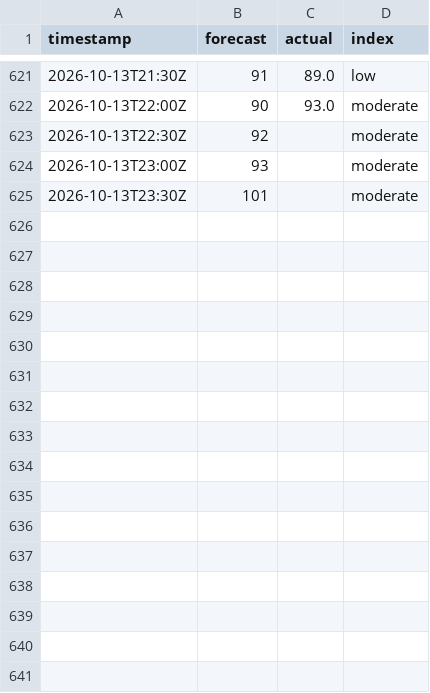
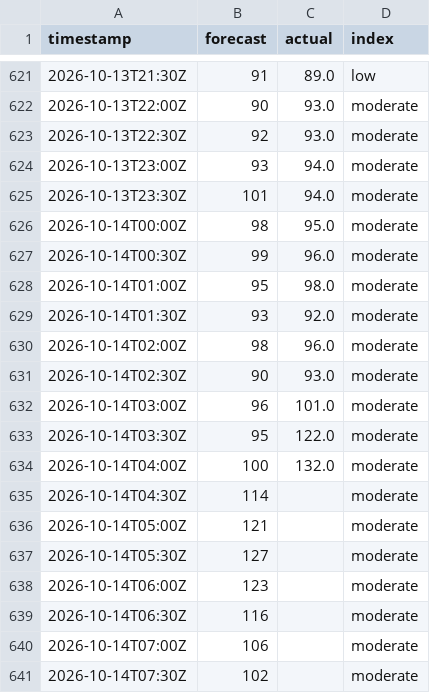
Before and after one commit to sweetluvz/Collectdata, a CSV file: data/energy/gb/carbon_intensity/2026-10.csv, drawn as a sheet; only a part is shown, gaps mark what is left out; the diff covers the shown part only.

```diff
--- a/data/energy/gb/carbon_intensity/2026-10.csv
+++ b/data/energy/gb/carbon_intensity/2026-10.csv
@@ -622,4 +622,20 @@ timestamp,forecast,actual,index
 2026-10-13T22:00Z,90,93.0,moderate
-2026-10-13T22:30Z,92,,moderate
-2026-10-13T23:00Z,93,,moderate
-2026-10-13T23:30Z,101,,moderate
+2026-10-13T22:30Z,92,93.0,moderate
+2026-10-13T23:00Z,93,94.0,moderate
+2026-10-13T23:30Z,101,94.0,moderate
+2026-10-14T00:00Z,98,95.0,moderate
+2026-10-14T00:30Z,99,96.0,moderate
+2026-10-14T01:00Z,95,98.0,moderate
+2026-10-14T01:30Z,93,92.0,moderate
+2026-10-14T02:00Z,98,96.0,moderate
+2026-10-14T02:30Z,90,93.0,moderate
+2026-10-14T03:00Z,96,101.0,moderate
+2026-10-14T03:30Z,95,122.0,moderate
+2026-10-14T04:00Z,100,132.0,moderate
+2026-10-14T04:30Z,114,,moderate
+2026-10-14T05:00Z,121,,moderate
+2026-10-14T05:30Z,127,,moderate
+2026-10-14T06:00Z,123,,moderate
+2026-10-14T06:30Z,116,,moderate
+2026-10-14T07:00Z,106,,moderate
+2026-10-14T07:30Z,102,,moderate
```
Also changed, not shown: 32 added rows and 5 edited cells elsewhere in this file, data/energy/gb/demand/2026-10.csv, data/energy/gb/generation/2026-10.csv, 2 other files.
